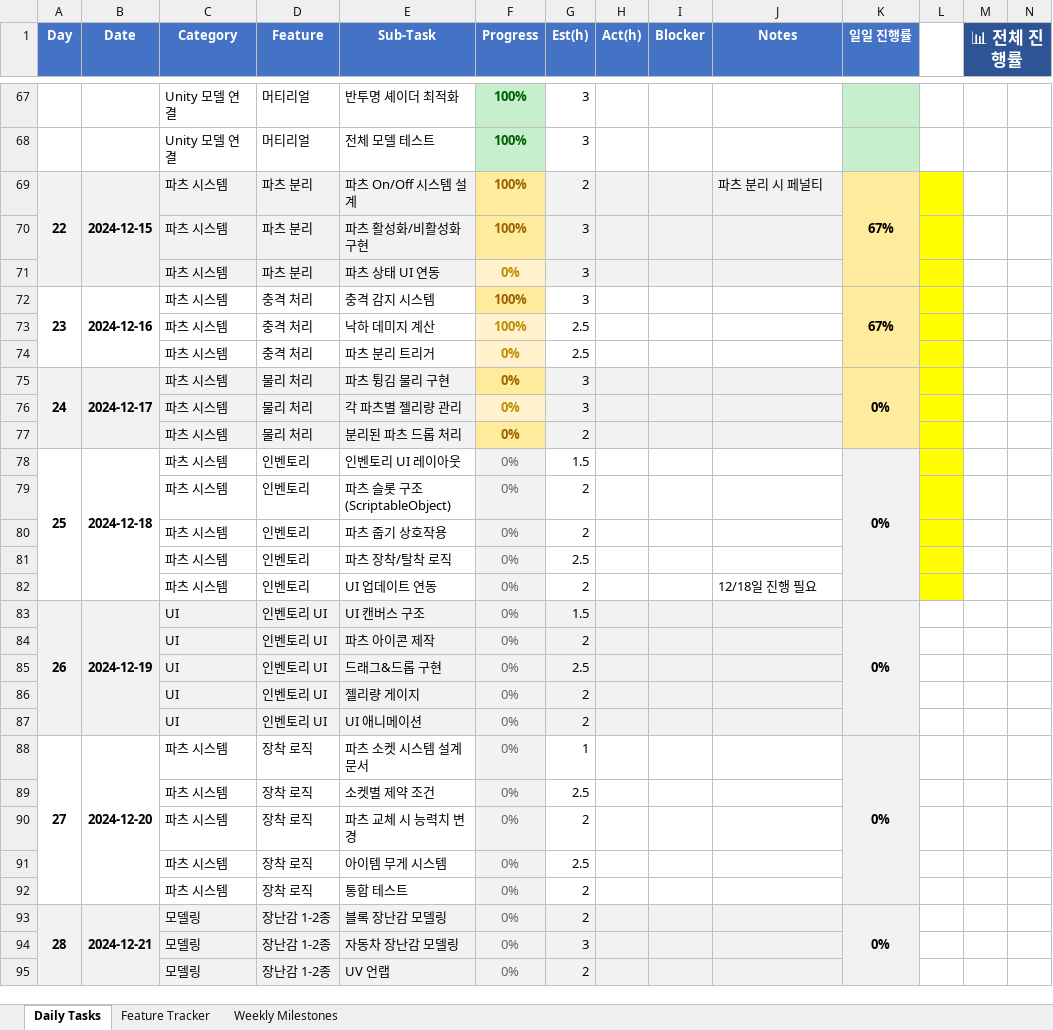
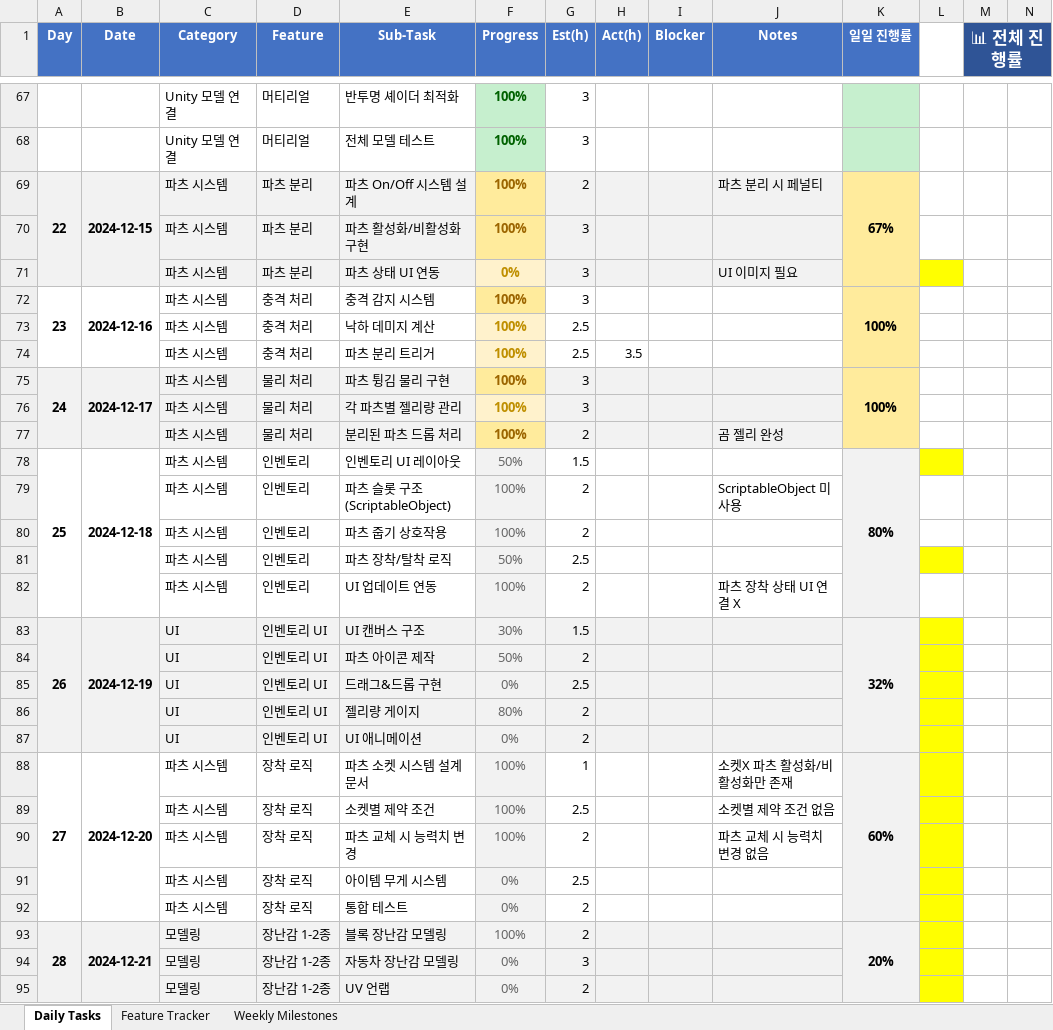
Before and after one commit to ptyytty/document, an Excel workbook: Jelly Box Doc/JellyBox_TODO_Checklist.xlsx, sheet Daily Tasks, drawn as a sheet; only a part is shown, gaps mark what is left out; values as stored, in another font and other column widths than the file's, no borders; conditional formats not drawn; the diff covers the shown part only; the diff names each change by its address in the sheet, - before the commit and + after, or states it on an @@ line.

```diff
--- a/Jelly Box Doc/JellyBox_TODO_Checklist.xlsx (sheet Daily Tasks)
+++ b/Jelly Box Doc/JellyBox_TODO_Checklist.xlsx (sheet Daily Tasks)
-L69:L70 fill: #FFFF00
+L69:L70 fill: none
-J71 (Notes): (empty)
+J71 (Notes): UI 이미지 필요
-K72 (일일 진행률): 67%
+K72 (일일 진행률): 100%
-L72:L77 fill: #FFFF00
+L72:L77 fill: none
-F74:F77 (Progress): 0%
+F74:F77 (Progress): 100%
-H74 (Act(h)): (empty)
+H74 (Act(h)): 3.5
-K75 (일일 진행률): 0%
+K75 (일일 진행률): 100%
-J77 (Notes): (empty)
+J77 (Notes): 곰 젤리 완성
-F78 (Progress): 0%
+F78 (Progress): 50%
-K78 (일일 진행률): 0%
+K78 (일일 진행률): 80%
-F79:F80 (Progress): 0%
+F79:F80 (Progress): 100%
-J79 (Notes): (empty)
+J79 (Notes): ScriptableObject 미사용
-L79:L80 fill: #FFFF00
+L79:L80 fill: none
-F81 (Progress): 0%
+F81 (Progress): 50%
-F82 (Progress): 0%
+F82 (Progress): 100%
-J82 (Notes): 12/18일 진행 필요
+J82 (Notes): 파츠 장착 상태 UI 연결 X
-L82 fill: #FFFF00
+L82 fill: none
-F83 (Progress): 0%
+F83 (Progress): 30%
-K83 (일일 진행률): 0%
+K83 (일일 진행률): 32%
-L83:L95 fill: none
+L83:L95 fill: #FFFF00
-F84 (Progress): 0%
+F84 (Progress): 50%
-F86 (Progress): 0%
+F86 (Progress): 80%
-F88:F90 (Progress): 0%
+F88:F90 (Progress): 100%
-J88 (Notes): (empty)
+J88 (Notes): 소켓X 파츠 활성화/비활성화만 존재
-K88 (일일 진행률): 0%
+K88 (일일 진행률): 60%
-J89 (Notes): (empty)
+J89 (Notes): 소켓별 제약 조건 없음
-J90 (Notes): (empty)
+J90 (Notes): 파츠 교체 시 능력치 변경 없음
-F93 (Progress): 0%
+F93 (Progress): 100%
-K93 (일일 진행률): 0%
+K93 (일일 진행률): 20%
```
Also changed, not shown: 5 edited cells and cell formats elsewhere in this sheet, sheet Feature Tracker, sheet Weekly Milestones, 16 other files.
